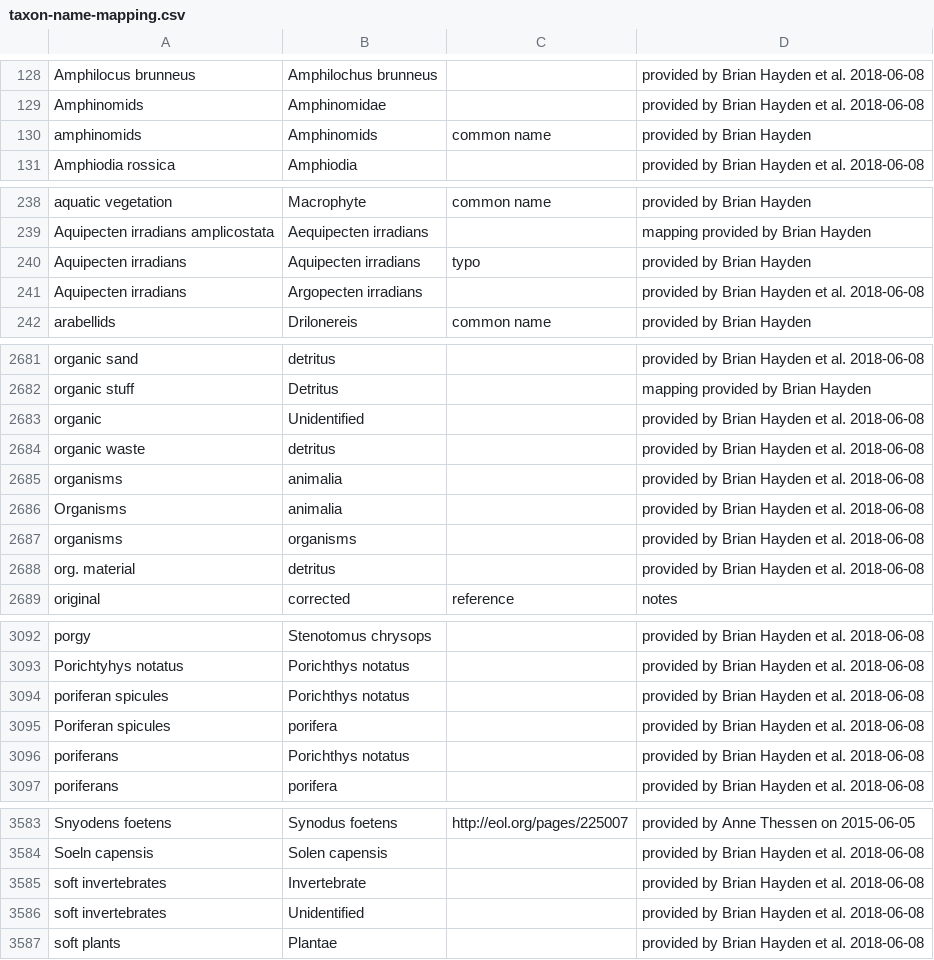
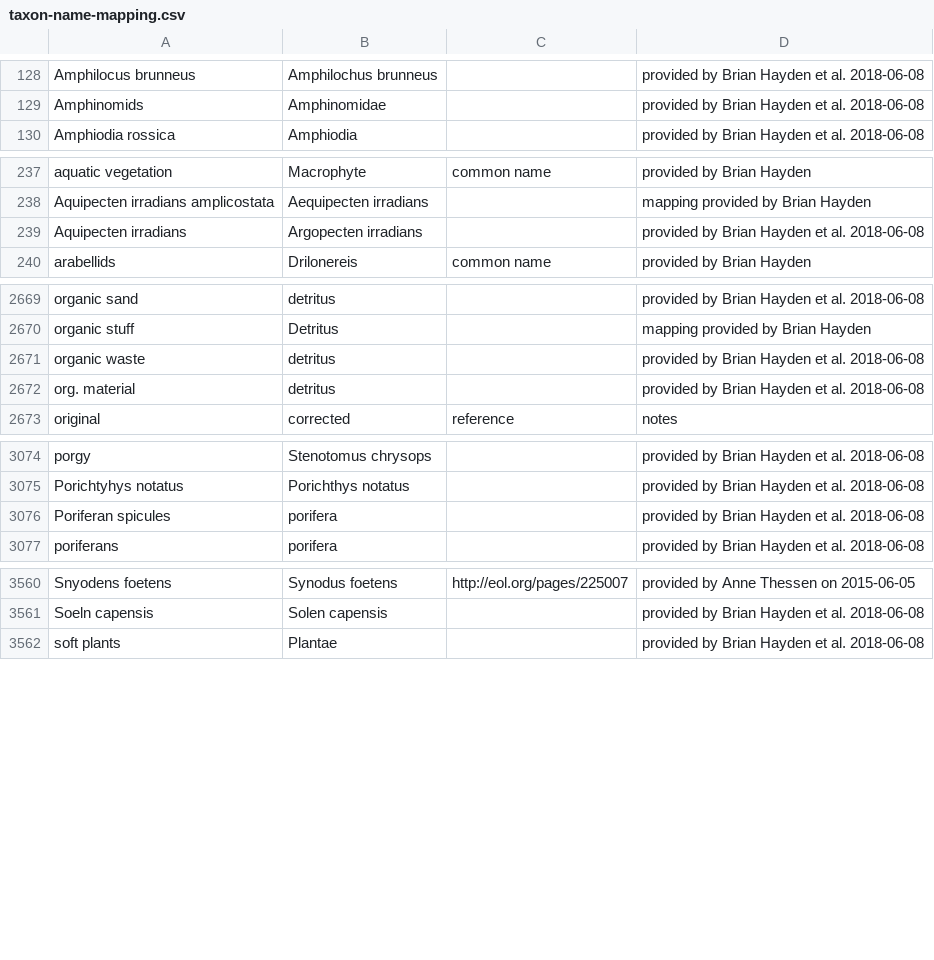
Before and after one commit to globalbioticinteractions/nomer, a CSV file: nomer-name-correct/src/main/resources/org/eol/globi/service/taxon-name-mapping.csv, drawn as a sheet; only a part is shown, gaps mark what is left out; the diff covers the shown part only; the diff names each change by its address in the sheet, - before the commit and + after, or states it on an @@ line.

Commit message:
removed some ambiguities; choosing less specific option when available; please have a look @BrianHayden

```diff
--- a/nomer-name-correct/src/main/resources/org/eol/globi/service/taxon-name-mapping.csv
+++ b/nomer-name-correct/src/main/resources/org/eol/globi/service/taxon-name-mapping.csv
-row 130: amphinomids | Amphinomids | common name | provided by Brian Hayden
-row 240: Aquipecten irradians | Aquipecten irradians | typo | provided by Brian Hayden
-row 2683: organic | Unidentified |  | provided by Brian Hayden et al. 2018-06-08
-row 2685: organisms | animalia |  | provided by Brian Hayden et al. 2018-06-08
-row 2686: Organisms | animalia |  | provided by Brian Hayden et al. 2018-06-08
-row 2687: organisms | organisms |  | provided by Brian Hayden et al. 2018-06-08
-row 3094: poriferan spicules | Porichthys notatus |  | provided by Brian Hayden et al. 2018-06-08
-row 3096: poriferans | Porichthys notatus |  | provided by Brian Hayden et al. 2018-06-08
-row 3585: soft invertebrates | Invertebrate |  | provided by Brian Hayden et al. 2018-06-08
-row 3586: soft invertebrates | Unidentified |  | provided by Brian Hayden et al. 2018-06-08
```
Also changed, not shown: 15 removed rows and 1 edited cell elsewhere in this file.
